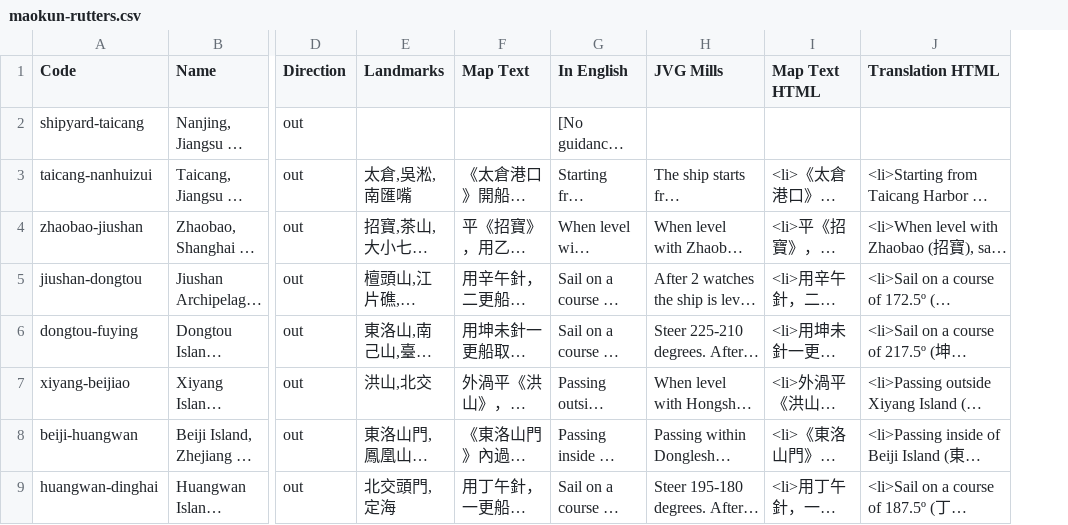
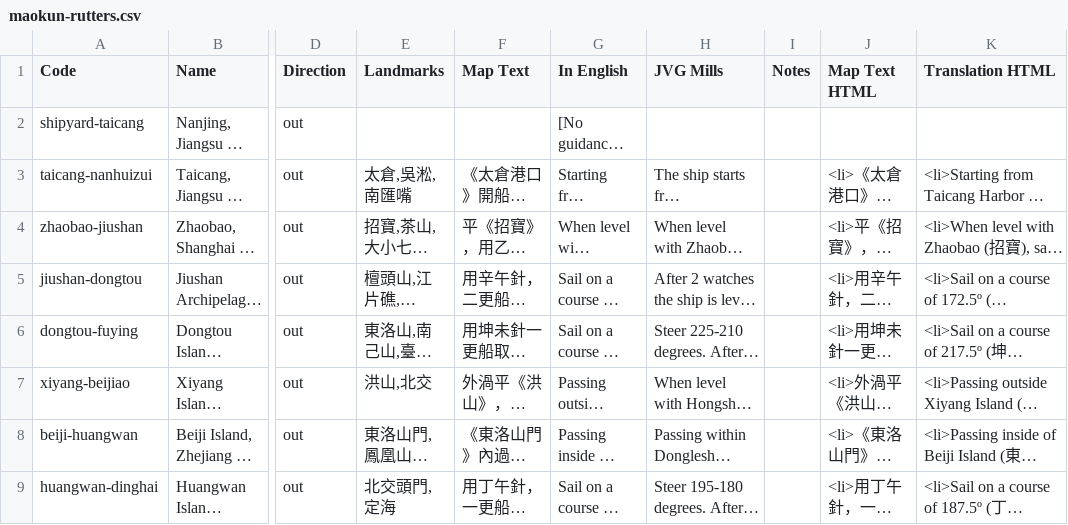
Before and after one commit to carpiediem/maokun-explorer, a CSV file: public/data/maokun-rutters.csv, drawn as a sheet; only a part is shown, gaps mark what is left out; long unchanged cells end in …; the diff covers the shown part only; the diff names each change by its address in the sheet, - before the commit and + after, or states it on an @@ line.

```diff
--- a/public/data/maokun-rutters.csv
+++ b/public/data/maokun-rutters.csv
+column I (Notes), empty
```
Also changed, not shown: 1 added row, 1 removed row and 20 edited cells elsewhere in this file, public/data/maokun-imagePaths.csv, public/data/maokun-places.csv, 6 other files.
